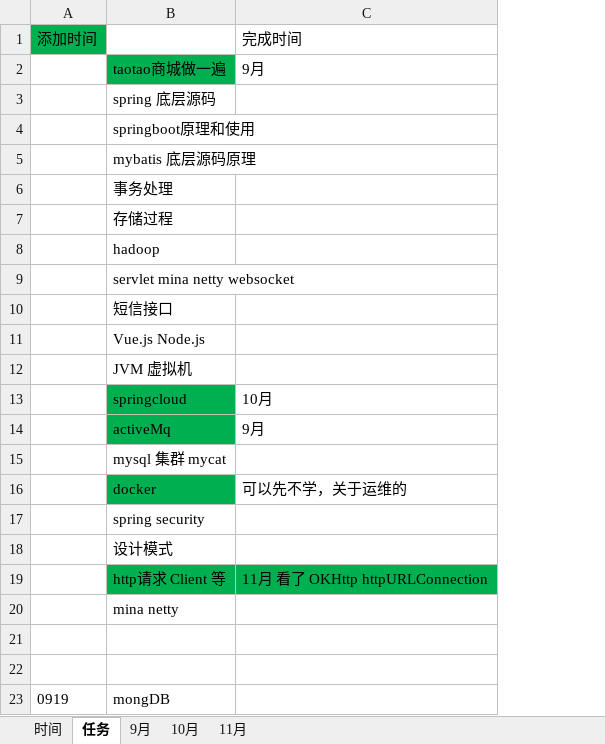
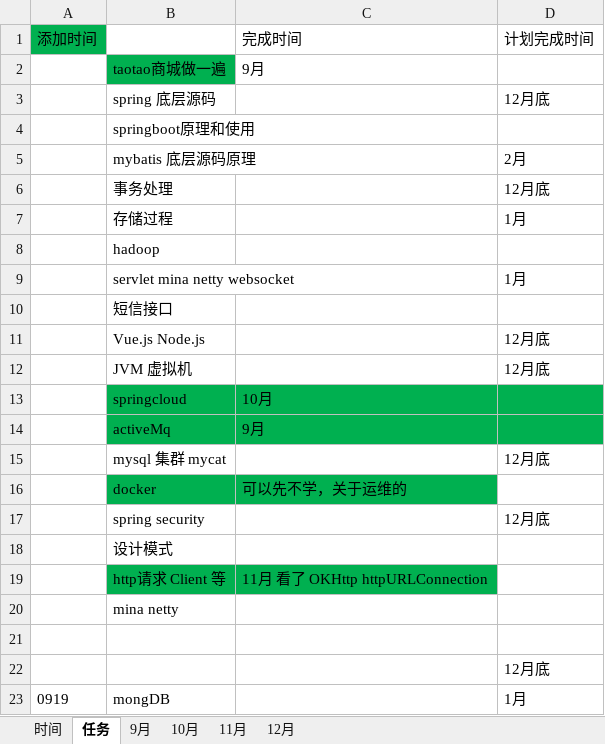
Before and after one commit to zhuoyue9527/plan, an Excel workbook: 计划.xlsx, sheet 任务, drawn as a sheet; only a part is shown; values as stored, in another font and other column widths than the file's, no borders; the diff names each change by its address in the sheet, - before the commit and + after, or states it on an @@ line.

```diff
--- a/计划.xlsx (sheet 任务)
+++ b/计划.xlsx (sheet 任务)
+sheet tab: 12月
+column D (计划完成时间), rows 3-23: 12月底 |  | 2月 | 12月底 | 1月 |  | 1月 |  | 12月底 | 12月底 |  |  | 12月底 |  | 12月底 |  |  |  |  | 12月底 | 1月
-C13:C14 fill: none
+C13:C14 fill: #00B050
-C16 fill: none
+C16 fill: #00B050
```
Also changed, not shown: sheet 11月.
